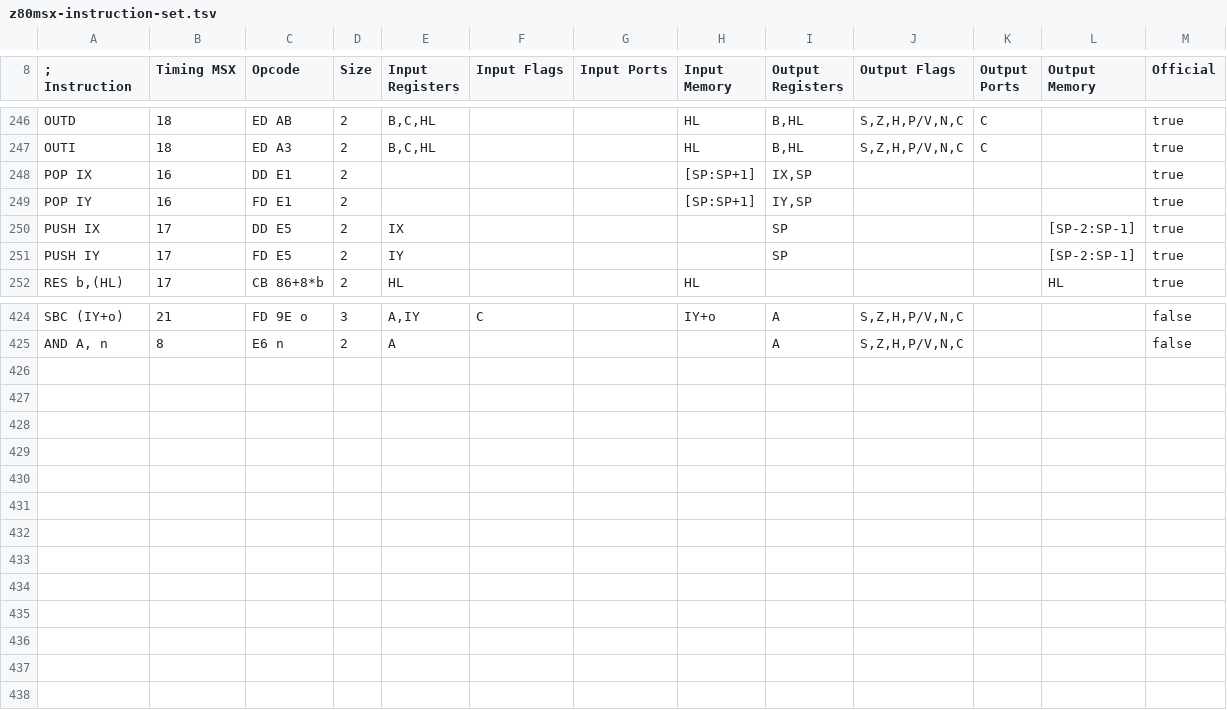
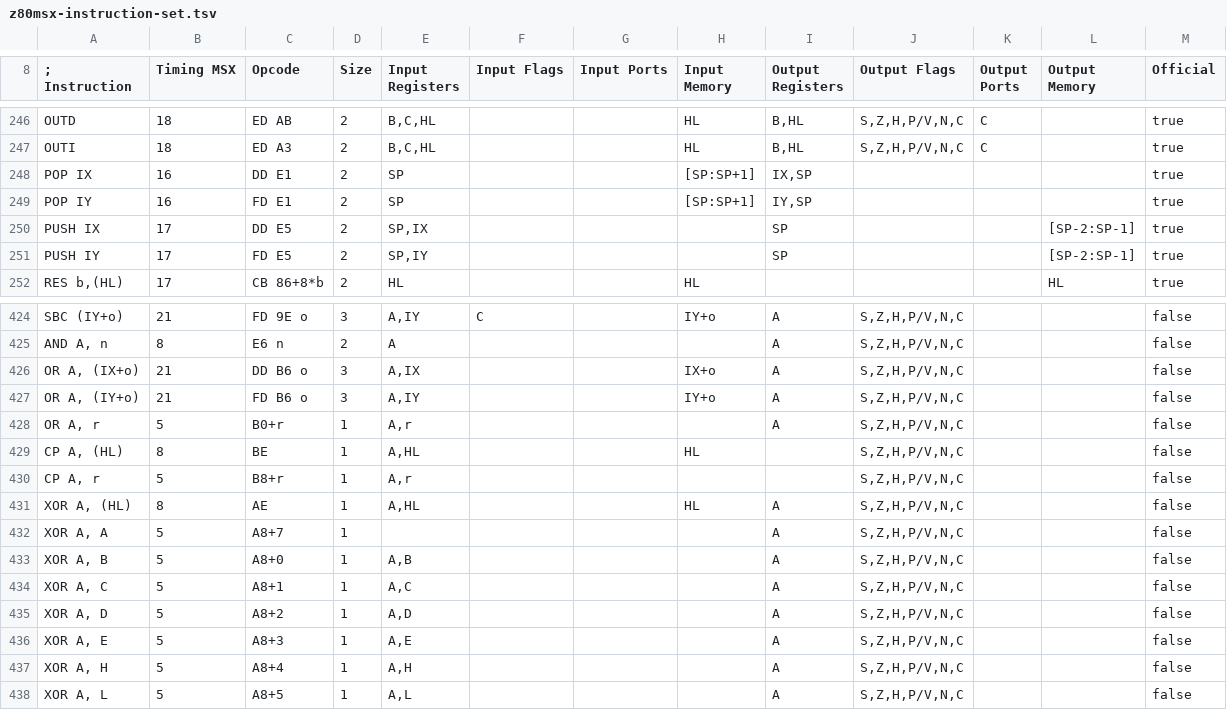
Before and after one commit to santiontanon/mdlz80optimizer, a TSV file: src/main/resources/data/z80msx-instruction-set.tsv, drawn as a sheet; only a part is shown, gaps mark what is left out.

```diff
--- a/src/main/resources/data/z80msx-instruction-set.tsv
+++ b/src/main/resources/data/z80msx-instruction-set.tsv
@@ -247,6 +247,6 @@ OUTD	18	ED AB	2	B,C,HL			HL	B,HL	S,Z,H,P/V,N,C	C		true
 OUTI	18	ED A3	2	B,C,HL			HL	B,HL	S,Z,H,P/V,N,C	C		true
-POP IX	16	DD E1	2				[SP:SP+1]	IX,SP				true
-POP IY	16	FD E1	2				[SP:SP+1]	IY,SP				true
-PUSH IX	17	DD E5	2	IX				SP			[SP-2:SP-1]	true
-PUSH IY	17	FD E5	2	IY				SP			[SP-2:SP-1]	true
+POP IX	16	DD E1	2	SP			[SP:SP+1]	IX,SP				true
+POP IY	16	FD E1	2	SP			[SP:SP+1]	IY,SP				true
+PUSH IX	17	DD E5	2	SP,IX				SP			[SP-2:SP-1]	true
+PUSH IY	17	FD E5	2	SP,IY				SP			[SP-2:SP-1]	true
 RES b,(HL)	17	CB 86+8*b	2	HL			HL				HL	true
@@ -425 +425,14 @@ SBC (IY+o)	21	FD 9E o	3	A,IY	C		IY+o	A	S,Z,H,P/V,N,C			false
 AND A, n	8	E6 n	2	A				A	S,Z,H,P/V,N,C			false
+OR A, (IX+o)	21	DD B6 o	3	A,IX			IX+o	A	S,Z,H,P/V,N,C			false
+OR A, (IY+o)	21	FD B6 o	3	A,IY			IY+o	A	S,Z,H,P/V,N,C			false
+OR A, r	5	B0+r	1	A,r				A	S,Z,H,P/V,N,C			false
+CP A, (HL)	8	BE	1	A,HL			HL		S,Z,H,P/V,N,C			false
+CP A, r	5	B8+r	1	A,r					S,Z,H,P/V,N,C			false
+XOR A, (HL)	8	AE	1	A,HL			HL	A	S,Z,H,P/V,N,C			false
+XOR A, A	5	A8+7	1					A	S,Z,H,P/V,N,C			false
+XOR A, B	5	A8+0	1	A,B				A	S,Z,H,P/V,N,C			false
+XOR A, C	5	A8+1	1	A,C				A	S,Z,H,P/V,N,C			false
+XOR A, D	5	A8+2	1	A,D				A	S,Z,H,P/V,N,C			false
+XOR A, E	5	A8+3	1	A,E				A	S,Z,H,P/V,N,C			false
+XOR A, H	5	A8+4	1	A,H				A	S,Z,H,P/V,N,C			false
+XOR A, L	5	A8+5	1	A,L				A	S,Z,H,P/V,N,C			false
```
Also changed, not shown: src/main/resources/data/z80-instruction-set.tsv, src/main/resources/data/z80cpc-instruction-set.tsv, 5 other files.
